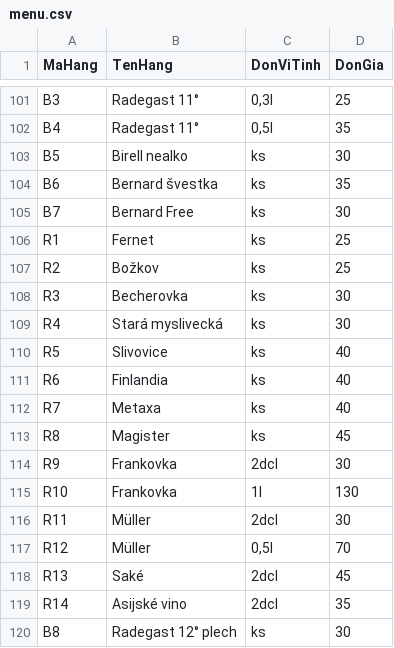
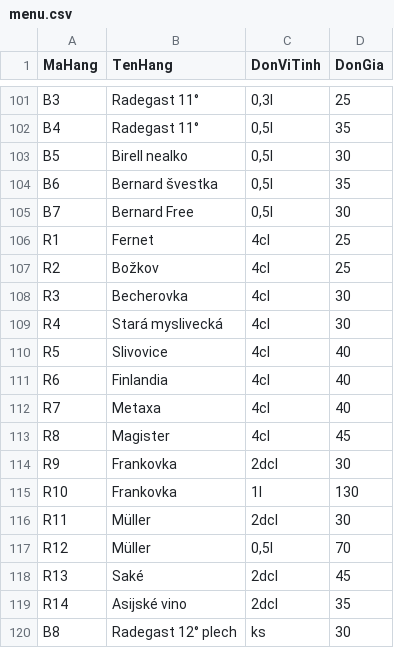
Before and after one commit to bepnhamenic/bepnhamenic.github.io, a CSV file: saigon/menu/menu.csv, drawn as a sheet; only a part is shown, gaps mark what is left out.

Commit message:
[saigon/menu] Change unit of beer & liquer

```diff
--- a/saigon/menu/menu.csv
+++ b/saigon/menu/menu.csv
@@ -102,13 +102,13 @@ B3;Radegast 11°;0,3l;25
 B4;Radegast 11°;0,5l;35
-B5;Birell nealko;ks;30
-B6;Bernard švestka;ks;35
-B7;Bernard Free;ks;30
-R1;Fernet;ks;25
-R2;Božkov;ks;25
-R3;Becherovka;ks;30
-R4;Stará myslivecká;ks;30
-R5;Slivovice;ks;40
-R6;Finlandia;ks;40
-R7;Metaxa;ks;40
-R8;Magister;ks;45
+B5;Birell nealko;0,5l;30
+B6;Bernard švestka;0,5l;35
+B7;Bernard Free;0,5l;30
+R1;Fernet;4cl;25
+R2;Božkov;4cl;25
+R3;Becherovka;4cl;30
+R4;Stará myslivecká;4cl;30
+R5;Slivovice;4cl;40
+R6;Finlandia;4cl;40
+R7;Metaxa;4cl;40
+R8;Magister;4cl;45
 R9;Frankovka;2dcl;30
```
